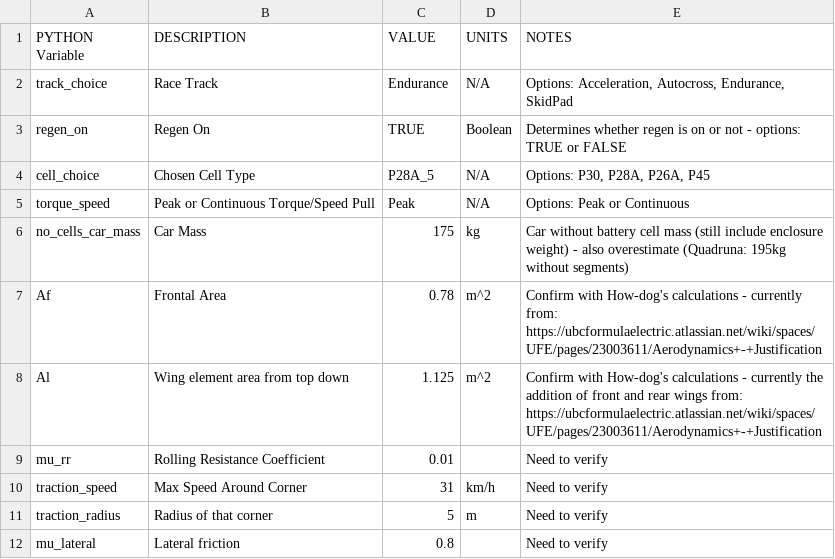
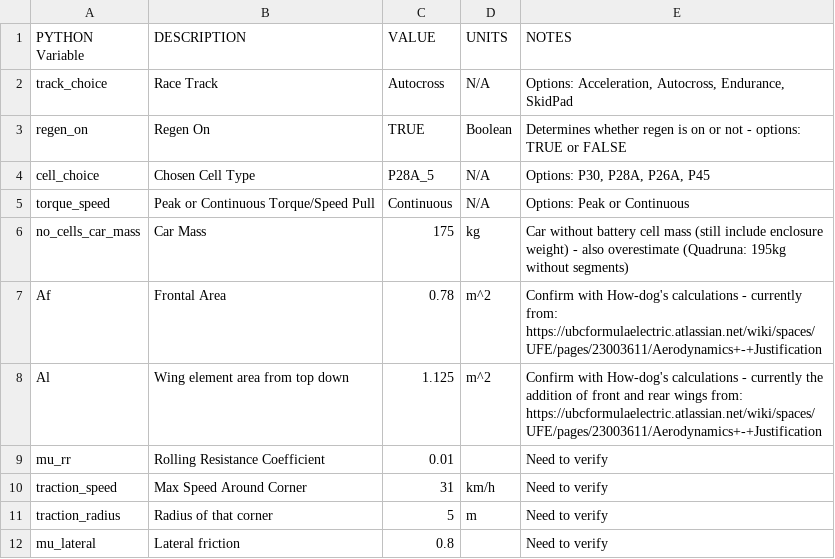
Before and after one commit to UBCFormulaElectric/LapSim, a CSV file: sim_inputs_and_outputs/LapSimConstants.csv, drawn as a sheet; only a part is shown.

```diff
--- a/sim_inputs_and_outputs/LapSimConstants.csv
+++ b/sim_inputs_and_outputs/LapSimConstants.csv
@@ -1,6 +1,6 @@
 PYTHON Variable,DESCRIPTION,VALUE,UNITS,NOTES
-track_choice,Race Track,Endurance,N/A,"Options: Acceleration, Autocross, Endurance, SkidPad"
+track_choice,Race Track,Autocross,N/A,"Options: Acceleration, Autocross, Endurance, SkidPad"
 regen_on,Regen On,TRUE,Boolean,Determines whether regen is on or not - options: TRUE or FALSE
 cell_choice,Chosen Cell Type,P28A_5,N/A,"Options: P30, P28A, P26A, P45"
-torque_speed,Peak or Continuous Torque/Speed Pull,Peak,N/A,Options: Peak or Continuous
+torque_speed,Peak or Continuous Torque/Speed Pull,Continuous,N/A,Options: Peak or Continuous
 no_cells_car_mass,Car Mass,175,kg,Car without battery cell mass (still include enclosure weight) - also overestimate (Quadruna: 195kg without segments)
```
Also changed, not shown: 26 other files.
